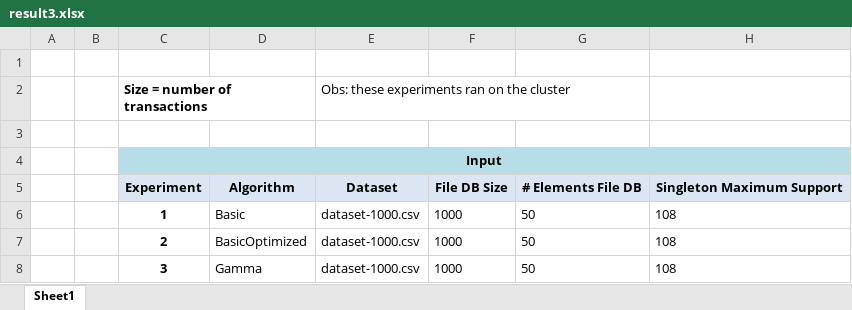
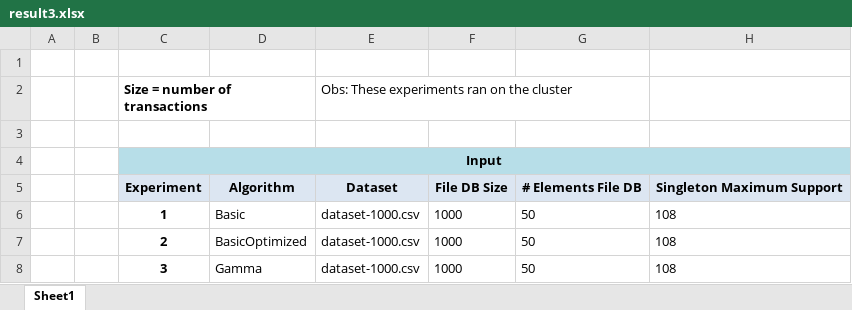
Before and after one commit to clezcano/Database-Generation-for-Itemset-Mining, an Excel workbook: result3.xlsx, sheet Sheet1, drawn as a sheet; only a part is shown; values as stored, in another font and other column widths than the file's, no borders; charts and pictures not drawn; the diff names each change by its address in the sheet, - before the commit and + after, or states it on an @@ line.

Commit message:
result3

```diff
--- a/result3.xlsx (sheet Sheet1)
+++ b/result3.xlsx (sheet Sheet1)
-E2: Obs: these experiments ran on the cluster
+E2: Obs: These experiments ran on the cluster
```
